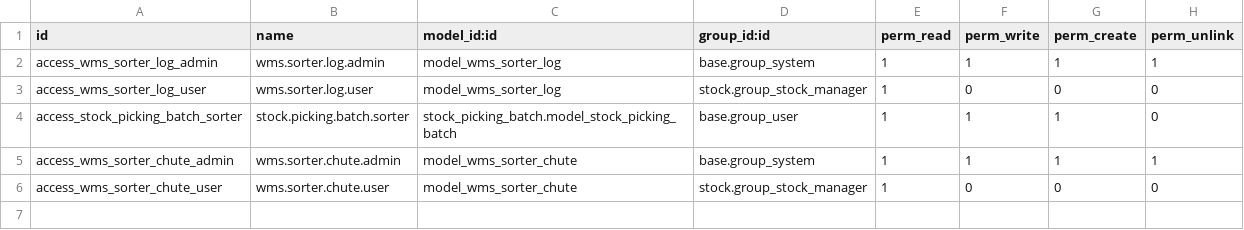
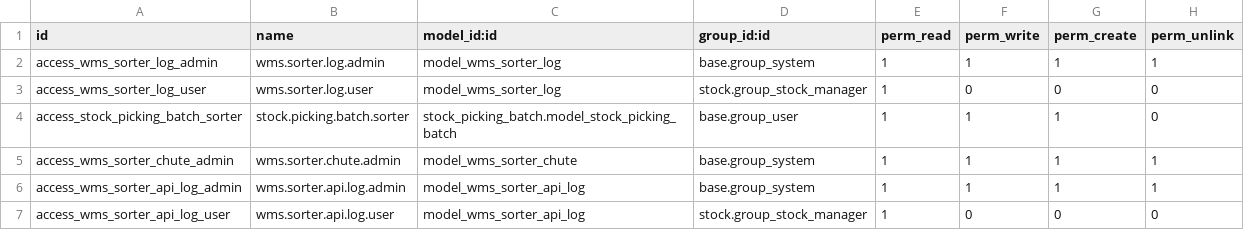
Before and after one commit to 10537/psmx-acuarella, a CSV file: wms_sorter_api/security/ir.model.access.csv, drawn as a sheet.

```diff
--- a/wms_sorter_api/security/ir.model.access.csv
+++ b/wms_sorter_api/security/ir.model.access.csv
@@ -5,2 +5,3 @@ access_stock_picking_batch_sorter,stock.picking.batch.sorter,stock_picking_batch
 access_wms_sorter_chute_admin,wms.sorter.chute.admin,model_wms_sorter_chute,base.group_system,1,1,1,1
-access_wms_sorter_chute_user,wms.sorter.chute.user,model_wms_sorter_chute,stock.group_stock_manager,1,0,0,0
+access_wms_sorter_api_log_admin,wms.sorter.api.log.admin,model_wms_sorter_api_log,base.group_system,1,1,1,1
+access_wms_sorter_api_log_user,wms.sorter.api.log.user,model_wms_sorter_api_log,stock.group_stock_manager,1,0,0,0
```
Also changed, not shown: 6 other files.
